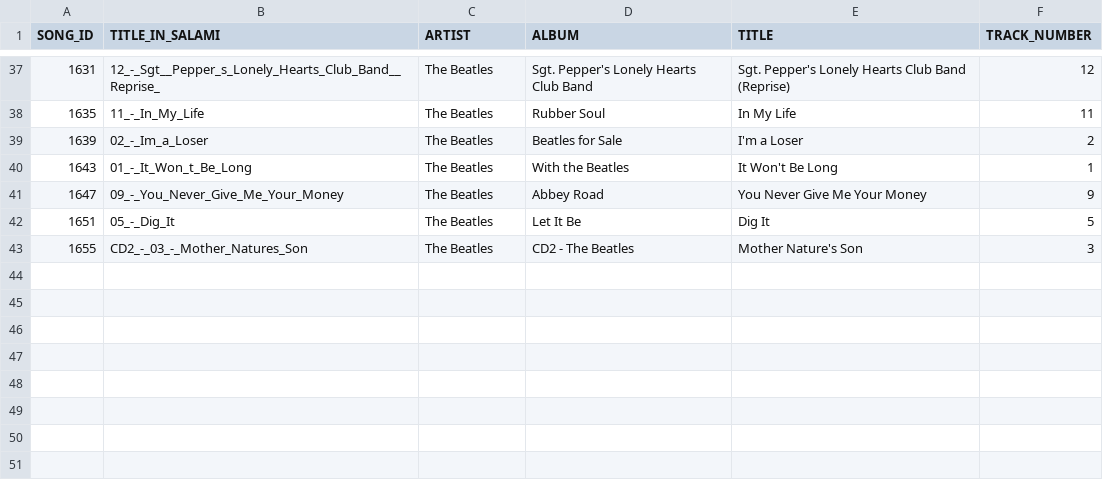
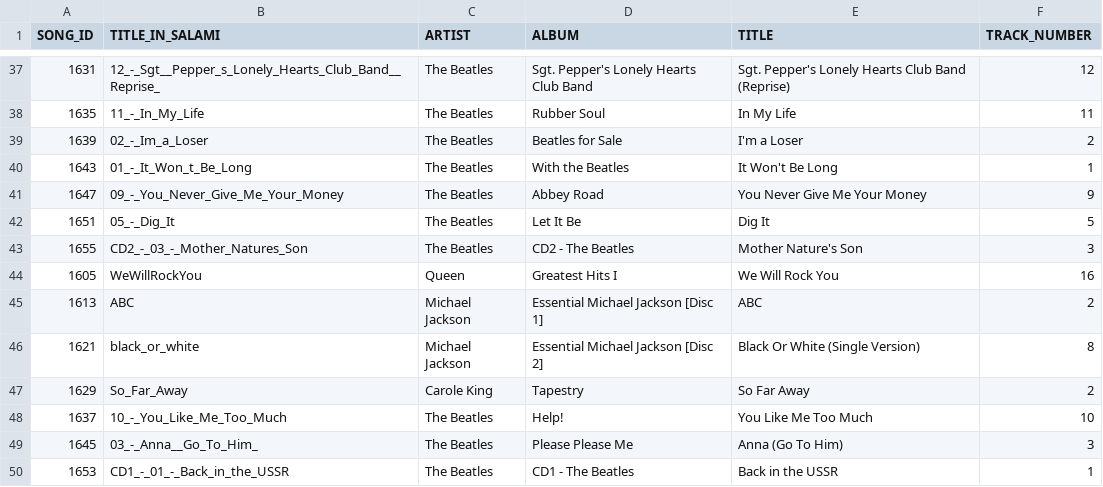
Before and after one commit to DDMAL/salami-data-public, a CSV file: metadata/id_index_isophonics.csv, drawn as a sheet; only a part is shown, gaps mark what is left out.

```diff
--- a/metadata/id_index_isophonics.csv
+++ b/metadata/id_index_isophonics.csv
@@ -43 +43,8 @@ SONG_ID,TITLE_IN_SALAMI,ARTIST,ALBUM,TITLE,TRACK_NUMBER
 1655,CD2_-_03_-_Mother_Natures_Son,The Beatles,CD2 - The Beatles,Mother Nature's Son,3
+1605,WeWillRockYou,Queen,Greatest Hits I,We Will Rock You,16,
+1613,ABC,Michael Jackson,Essential Michael Jackson [Disc 1],ABC,2,
+1621,black_or_white,Michael Jackson,Essential Michael Jackson [Disc 2],Black Or White (Single Version),8,
+1629,So_Far_Away,Carole King,Tapestry,So Far Away,2,
+1637,10_-_You_Like_Me_Too_Much,The Beatles,Help!,You Like Me Too Much,10,
+1645,03_-_Anna__Go_To_Him_,The Beatles,Please Please Me,Anna (Go To Him),3,
+1653,CD1_-_01_-_Back_in_the_USSR,The Beatles,CD1 - The Beatles,Back in the USSR,1,
```
Also changed, not shown: metadata/id_index_codaich.csv, metadata/id_index_rwc.csv, 2 other files.
